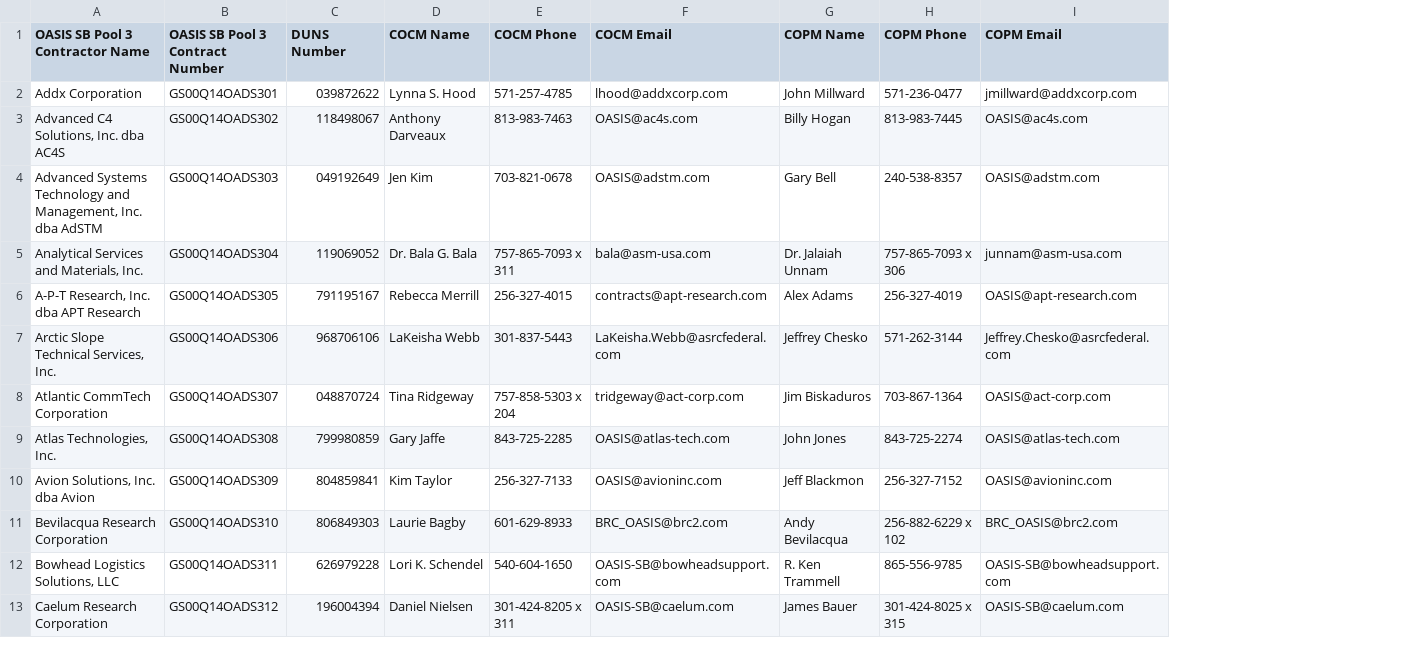
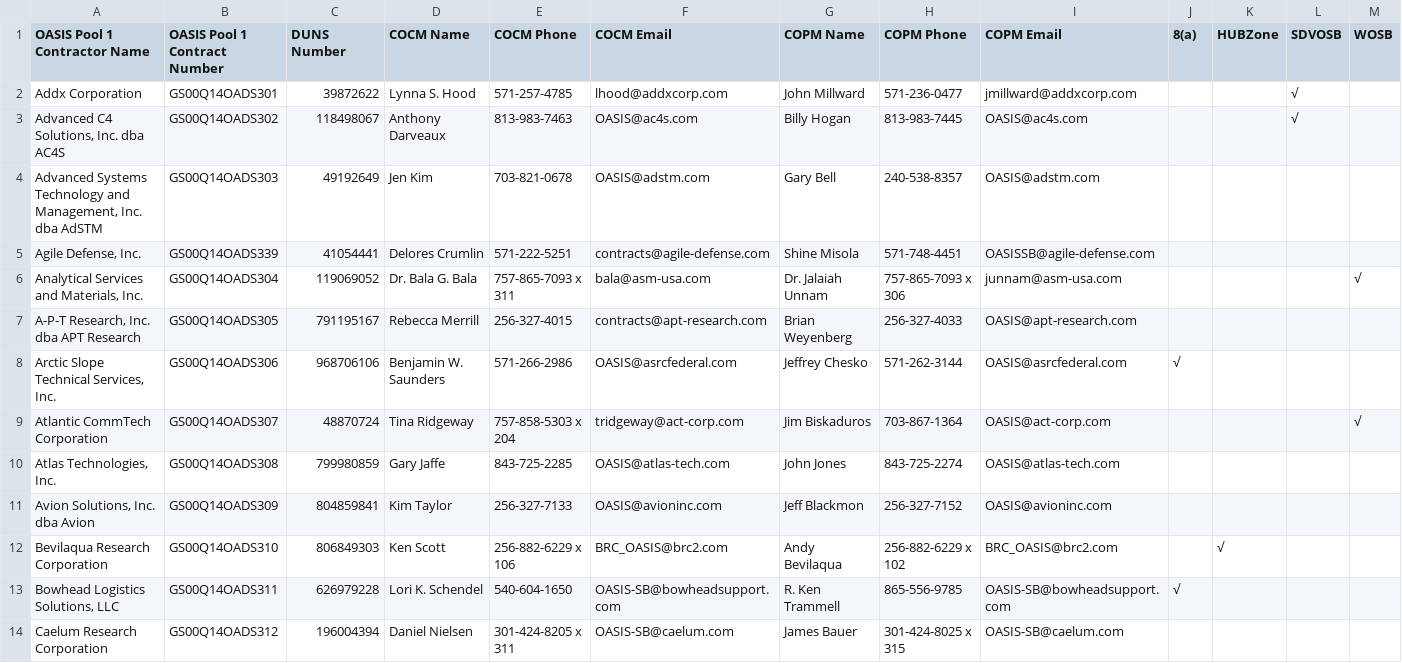
Before and after one commit to snakrani/discovery, a CSV file: vendors/docs/oasissb/pools/Pool 3.csv, drawn as a sheet; only a part is shown; addresses are those after the commit; the diff covers the shown part only; the diff names each change by its address in the sheet, - before the commit and + after, or states it on an @@ line.

```diff
--- a/vendors/docs/oasissb/pools/Pool 3.csv
+++ b/vendors/docs/oasissb/pools/Pool 3.csv
+column J (8(a)), rows 8-13: √ |  |  |  |  | √
+column K (HUBZone), row 12: √
+column L (SDVOSB), rows 2-3: √ | √
+column M (WOSB), rows 6-9: √ |  |  | √
-A1: OASIS SB Pool 3 Contractor Name
+A1: OASIS Pool 1 Contractor Name
-B1: OASIS SB Pool 3 Contract Number
+B1: OASIS Pool 1 Contract Number
-C2 (DUNS Number): 039872622
+C2 (DUNS Number): 39872622
-C4 (DUNS Number): 049192649
+C4 (DUNS Number): 49192649
+row 5: Agile Defense, Inc. | GS00Q14OADS339 | 41054441 | Delores Crumlin | 571-222-5251 | contracts@agile-defense.com | Shine Misola | 571-748-4451 | OASISSB@agile-defense.com
-G7 (COPM Name): Alex Adams
+G7 (COPM Name): Brian Weyenberg
-H7 (COPM Phone): 256-327-4019
+H7 (COPM Phone): 256-327-4033
-D8 (COCM Name): LaKeisha Webb
+D8 (COCM Name): Benjamin W. Saunders
-E8 (COCM Phone): 301-837-5443
+E8 (COCM Phone): 571-266-2986
-F8 (COCM Email): LaKeisha.Webb@asrcfederal.com
+F8 (COCM Email): OASIS@asrcfederal.com
-I8 (COPM Email): Jeffrey.Chesko@asrcfederal.com
+I8 (COPM Email): OASIS@asrcfederal.com
-C9 (DUNS Number): 048870724
+C9 (DUNS Number): 48870724
-A12 (OASIS Pool 1 Contractor Name): Bevilacqua Research Corporation
+A12 (OASIS Pool 1 Contractor Name): Bevilaqua Research Corporation
-D12 (COCM Name): Laurie Bagby
+D12 (COCM Name): Ken Scott
-E12 (COCM Phone): 601-629-8933
+E12 (COCM Phone): 256-882-6229 x 106
-G12 (COPM Name): Andy Bevilacqua
+G12 (COPM Name): Andy Bevilaqua
```
Also changed, not shown: 1 removed row and 34 edited cells elsewhere in this file, vendors/docs/oasissb/pools/Pool 1.csv, vendors/docs/oasissb/pools/Pool 2.csv, 3 other files.
